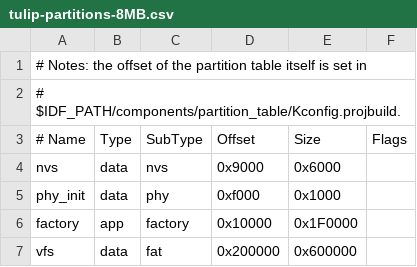
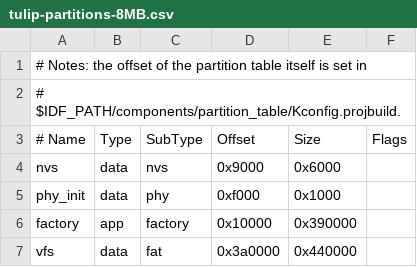
Before and after one commit to shorepine/tulipcc, a CSV file: tulip/esp32s3/tulip-partitions-8MB.csv, drawn as a sheet.

```diff
--- a/tulip/esp32s3/tulip-partitions-8MB.csv
+++ b/tulip/esp32s3/tulip-partitions-8MB.csv
@@ -5,3 +5,3 @@ nvs,      data, nvs,     0x9000,  0x6000,
 phy_init, data, phy,     0xf000,  0x1000,
-factory,  app,  factory, 0x10000, 0x1F0000,
-vfs,      data, fat,     0x200000, 0x600000,
+factory,  app,  factory, 0x10000, 0x390000,
+vfs,      data, fat,     0x3a0000, 0x440000,
```
Also changed, not shown: tulip/esp32s3/tulip-partitions-32MB.csv, 14 other files.
